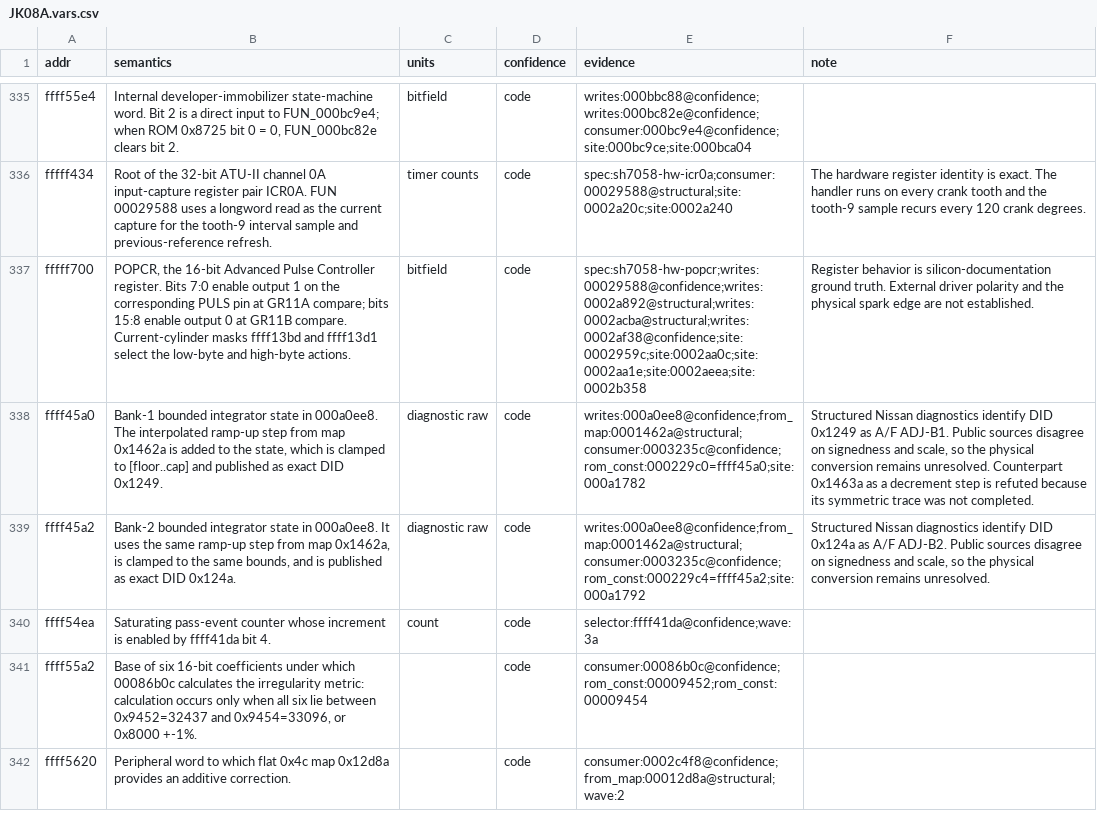
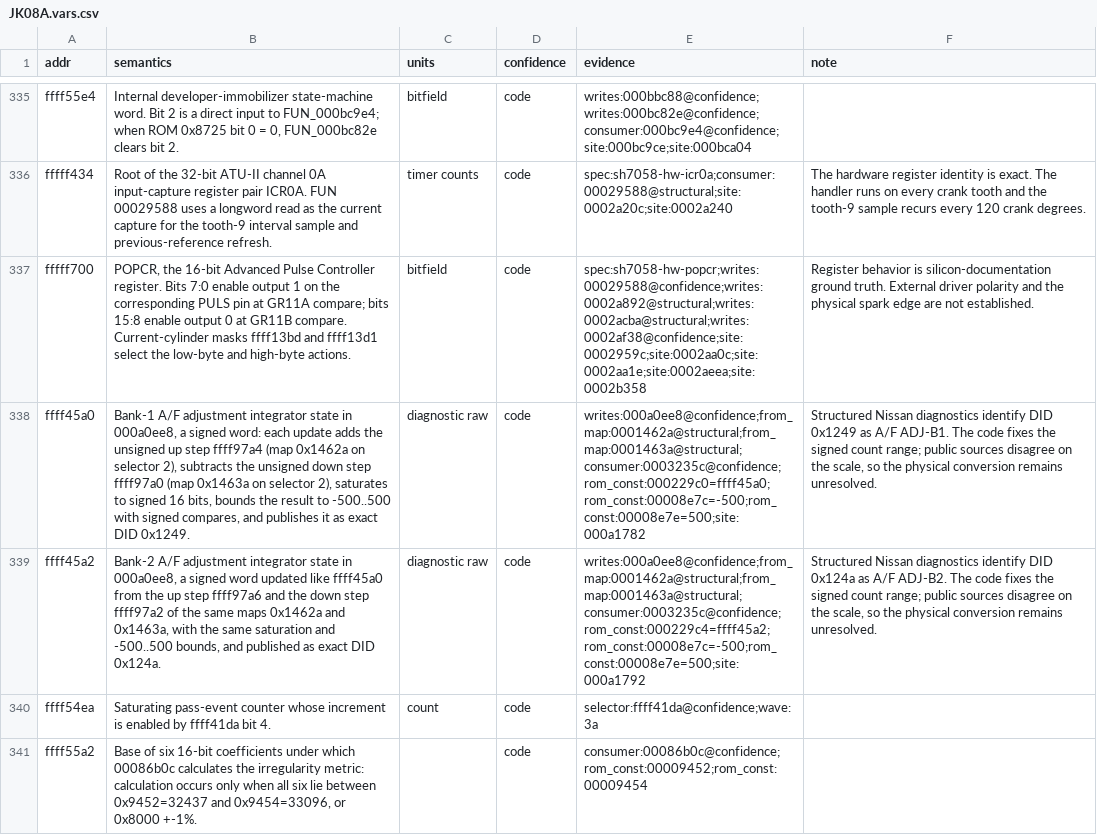
Before and after one commit to irudoy/v, a CSV file: defs/JK08A.vars.csv, drawn as a sheet; only a part is shown, gaps mark what is left out; the shorter side is filled out with more unchanged rows; the diff names each change by its address in the sheet, - before the commit and + after, or states it on an @@ line.

Commit message:
State in defs/JK08A.funcs.csv and defs/JK08A.vars.csv that FUN_000A0EE8 subtracts the unsigned down step of map 0x1463A: on selector 2 the interpolated map output reaches 0xFFFF97A0/0xFFFF97A2 through the loads at 0xA1642 and 0xA167A and is subtracted at 0xA16CA and 0xA1738 from the sign-extended state plus the up step of map 0x1462A, and the sum saturates to signed 16 bits and is bounded by signed compares to ROM16[0x8E7C]..ROM16[0x8E7E] = -500..500, so 0xFFFF45A0 and 0xFFFF45A2 are signed words whose physical scale remains unresolved; defs/JK08A.findings.csv states the 0x1462A row the same way, defs/JK08A.maps.csv is regenerated, and the code and constants are identical in JK03A, JK03B, and JK00A

```diff
--- a/defs/JK08A.vars.csv
+++ b/defs/JK08A.vars.csv
-B338 (semantics): Bank-1 bounded integrator state in 000a0ee8. The interpolated ramp-up step from map 0x1462a is added to the state, which is clamped to [floor..cap] and published as exact…
+B338 (semantics): Bank-1 A/F adjustment integrator state in 000a0ee8, a signed word: each update adds the unsigned up step ffff97a4 (map 0x1462a on selector 2), subtracts the unsigned down step ffff97a0 (map 0x1463a on selector 2), saturates to signed 16 bits, bounds the result to -500..500 with signed compares, and publishes it as exact…
-E338 (evidence): writes:000a0ee8@confidence;from_map:0001462a@structural;consumer:0003235c@confidence;rom_const:000229c0=ffff45a0;site:000a1782
+E338 (evidence): writes:000a0ee8@confidence;from_map:0001462a@structural;from_map:0001463a@structural;consumer:0003235c@confidence;rom_const:000229c0=ffff45a0;rom_const:00008e7c=-500;rom_const:00008e7e=500;site:000a1782
-F338 (note): …A/F ADJ-B1. Public sources disagree on signedness and scale, so the physical conversion remains unresolved. Counterpart 0x1463a as a decrement step is refuted because its symmetric trace was not completed.
+F338 (note): …A/F ADJ-B1. The code fixes the signed count range; public sources disagree on the scale, so the physical conversion remains unresolved.
-B339 (semantics): Bank-2 bounded integrator state in 000a0ee8. It uses the same ramp-up step from map 0x1462a, is clamped to the same bounds, and is published as…
+B339 (semantics): Bank-2 A/F adjustment integrator state in 000a0ee8, a signed word updated like ffff45a0 from the up step ffff97a6 and the down step ffff97a2 of the same maps 0x1462a and 0x1463a, with the same saturation and -500..500 bounds, and published as…
-E339 (evidence): writes:000a0ee8@confidence;from_map:0001462a@structural;consumer:0003235c@confidence;rom_const:000229c4=ffff45a2;site:000a1792
+E339 (evidence): writes:000a0ee8@confidence;from_map:0001462a@structural;from_map:0001463a@structural;consumer:0003235c@confidence;rom_const:000229c4=ffff45a2;rom_const:00008e7c=-500;rom_const:00008e7e=500;site:000a1792
-F339 (note): …A/F ADJ-B2. Public sources disagree on signedness and scale, so…
+F339 (note): …A/F ADJ-B2. The code fixes the signed count range; public sources disagree on the scale, so…
```
Also changed, not shown: defs/JK08A.findings.csv, defs/JK08A.funcs.csv, 1 other file.
